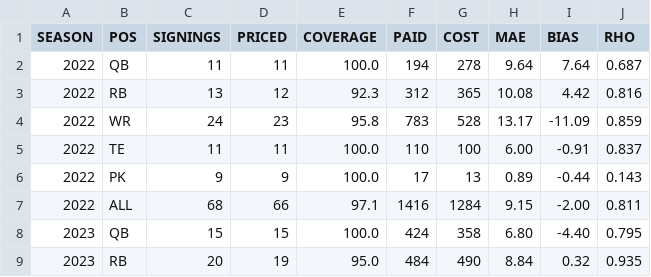
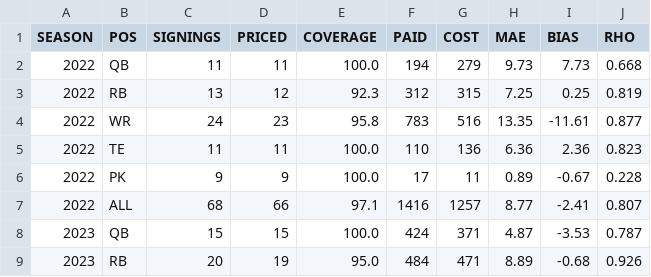
Before and after one commit to bborchardt/fuad, a TSV file: docs/figures/fuad/2026/accuracy.tsv, drawn as a sheet; only a part is shown; the diff covers the shown part only.

```diff
--- a/docs/figures/fuad/2026/accuracy.tsv
+++ b/docs/figures/fuad/2026/accuracy.tsv
@@ -1,9 +1,9 @@
 SEASON	POS	SIGNINGS	PRICED	COVERAGE	PAID	COST	MAE	BIAS	RHO
-2022	QB	11	11	100.0	194	278	9.64	7.64	0.687
-2022	RB	13	12	92.3	312	365	10.08	4.42	0.816
-2022	WR	24	23	95.8	783	528	13.17	-11.09	0.859
-2022	TE	11	11	100.0	110	100	6.00	-0.91	0.837
-2022	PK	9	9	100.0	17	13	0.89	-0.44	0.143
-2022	ALL	68	66	97.1	1416	1284	9.15	-2.00	0.811
-2023	QB	15	15	100.0	424	358	6.80	-4.40	0.795
-2023	RB	20	19	95.0	484	490	8.84	0.32	0.935
+2022	QB	11	11	100.0	194	279	9.73	7.73	0.668
+2022	RB	13	12	92.3	312	315	7.25	0.25	0.819
+2022	WR	24	23	95.8	783	516	13.35	-11.61	0.877
+2022	TE	11	11	100.0	110	136	6.36	2.36	0.823
+2022	PK	9	9	100.0	17	11	0.89	-0.67	0.228
+2022	ALL	68	66	97.1	1416	1257	8.77	-2.41	0.807
+2023	QB	15	15	100.0	424	371	4.87	-3.53	0.787
+2023	RB	20	19	95.0	484	471	8.89	-0.68	0.926
```
Also changed, not shown: 60 edited cells elsewhere in this file, docs/figures/fuad/2026/positions.tsv, 14 other files.
